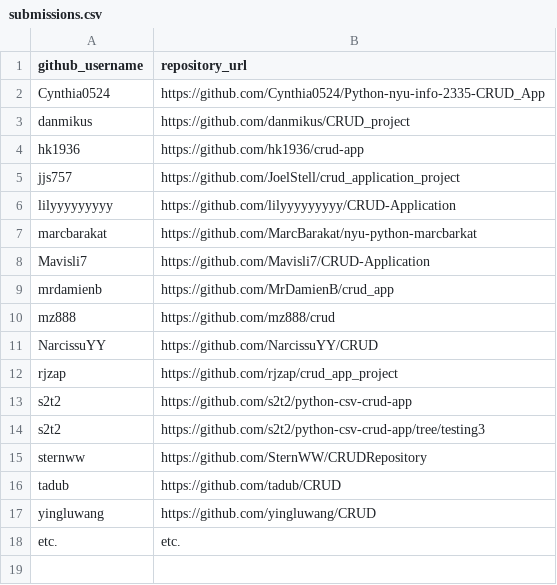
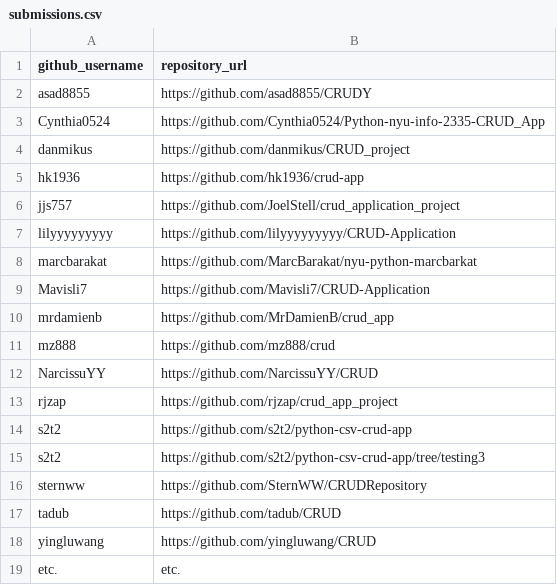
Before and after one commit to prof-rossetti/nyu-info-2335-201706, a CSV file: projects/crud-app/submissions.csv, drawn as a sheet; the diff names each change by its address in the sheet, - before the commit and + after, or states it on an @@ line.

Commit message:
Update submissions.csv

```diff
--- a/projects/crud-app/submissions.csv
+++ b/projects/crud-app/submissions.csv
+row 2: asad8855 | https://github.com/asad8855/CRUDY
```
